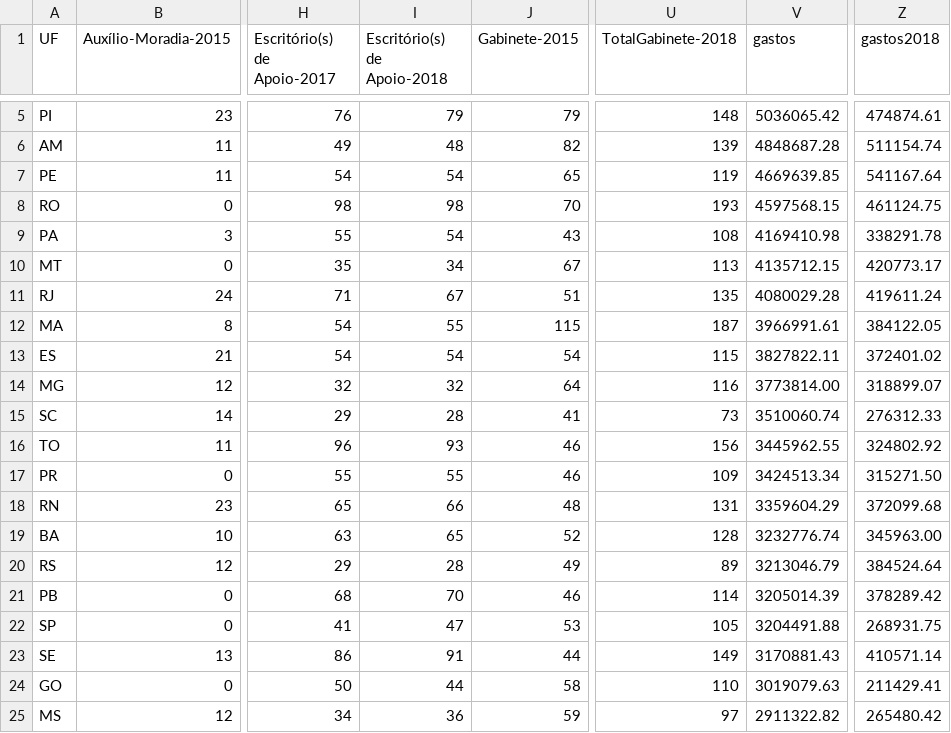
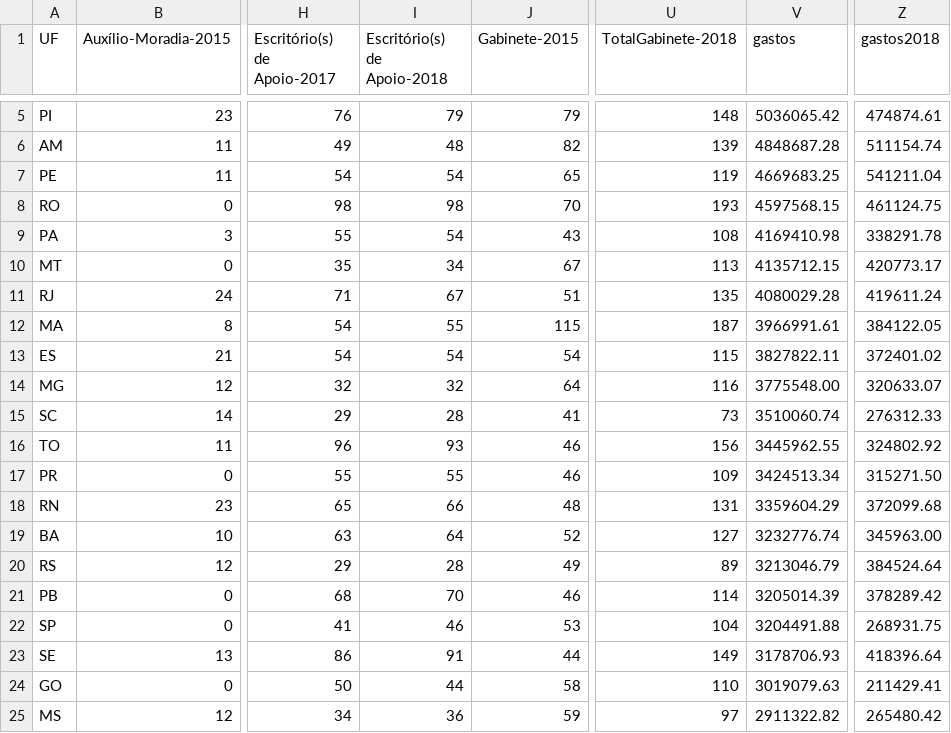
Before and after one commit to RobStelling/senado, a CSV file: csv/gastoEstados.csv, drawn as a sheet; only a part is shown, gaps mark what is left out; the diff names each change by its address in the sheet, - before the commit and + after, or states it on an @@ line.

```diff
--- a/csv/gastoEstados.csv
+++ b/csv/gastoEstados.csv
-V7 (gastos): 4669639.85
+V7 (gastos): 4669683.25
-Z7 (gastos2018): 541167.64
+Z7 (gastos2018): 541211.04
-V14 (gastos): 3773814.00
+V14 (gastos): 3775548.00
-Z14 (gastos2018): 318899.07
+Z14 (gastos2018): 320633.07
-I19 (Escritório(s) de Apoio-2018): 65
+I19 (Escritório(s) de Apoio-2018): 64
-U19 (TotalGabinete-2018): 128
+U19 (TotalGabinete-2018): 127
-I22 (Escritório(s) de Apoio-2018): 47
+I22 (Escritório(s) de Apoio-2018): 46
-U22 (TotalGabinete-2018): 105
+U22 (TotalGabinete-2018): 104
-V23 (gastos): 3170881.43
+V23 (gastos): 3178706.93
-Z23 (gastos2018): 410571.14
+Z23 (gastos2018): 418396.64
```
Also changed, not shown: csv/gastoPartidos.csv, csv/senado.csv, 5 other files.
